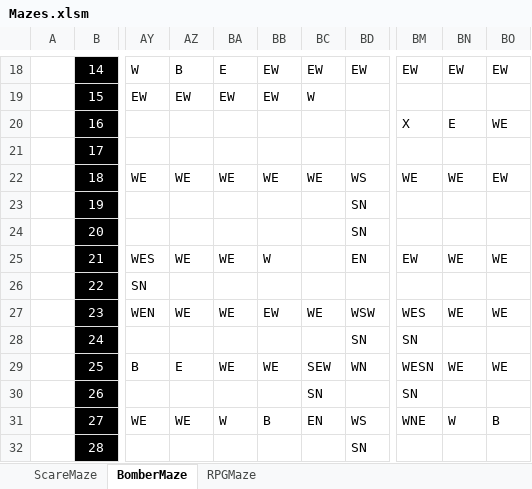
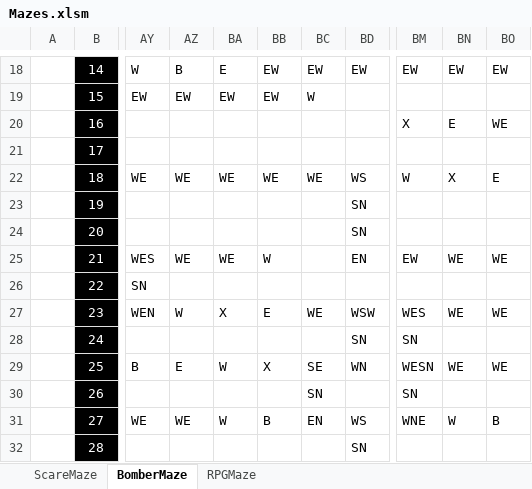
Before and after one commit to Kadorath/ExcelMazes, an Excel workbook: Mazes.xlsm, sheet BomberMaze, drawn as a sheet; only a part is shown, gaps mark what is left out; values as stored, in another font and other column widths than the file's, no borders; charts and pictures and conditional formats not drawn; the diff names each change by its address in the sheet, - before the commit and + after, or states it on an @@ line.

```diff
--- a/Mazes.xlsm (sheet BomberMaze)
+++ b/Mazes.xlsm (sheet BomberMaze)
-BM22: WE
+BM22: W
-BN22: WE
+BN22: X
-BO22: EW
+BO22: E
-AZ27: WE
+AZ27: W
-BA27: WE
+BA27: X
-BB27: EW
+BB27: E
-BA29: WE
+BA29: W
-BB29: WE
+BB29: X
-BC29: SEW
+BC29: SE
```
Also changed, not shown: sheet RPGMaze, charts or pictures, 2 other files.
